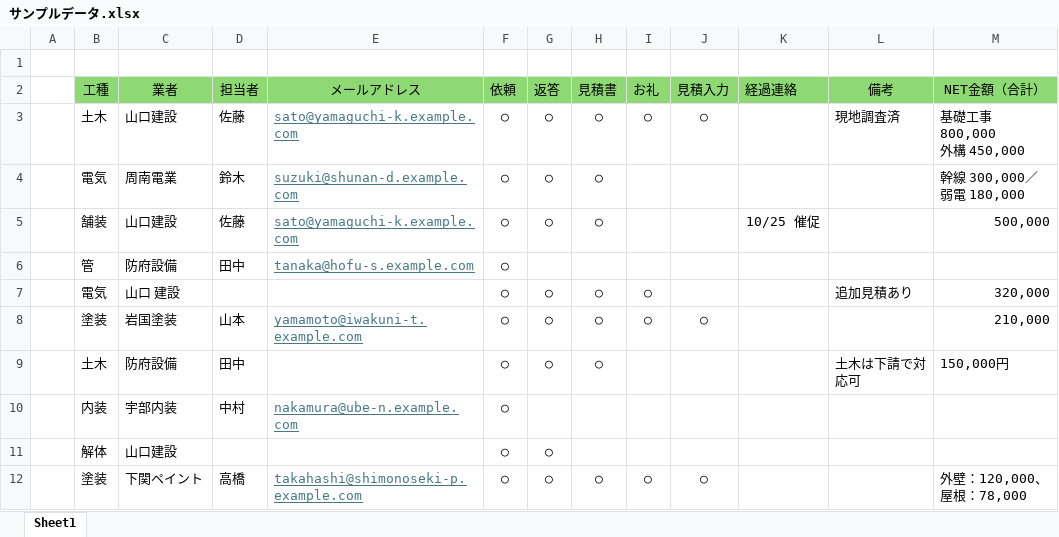
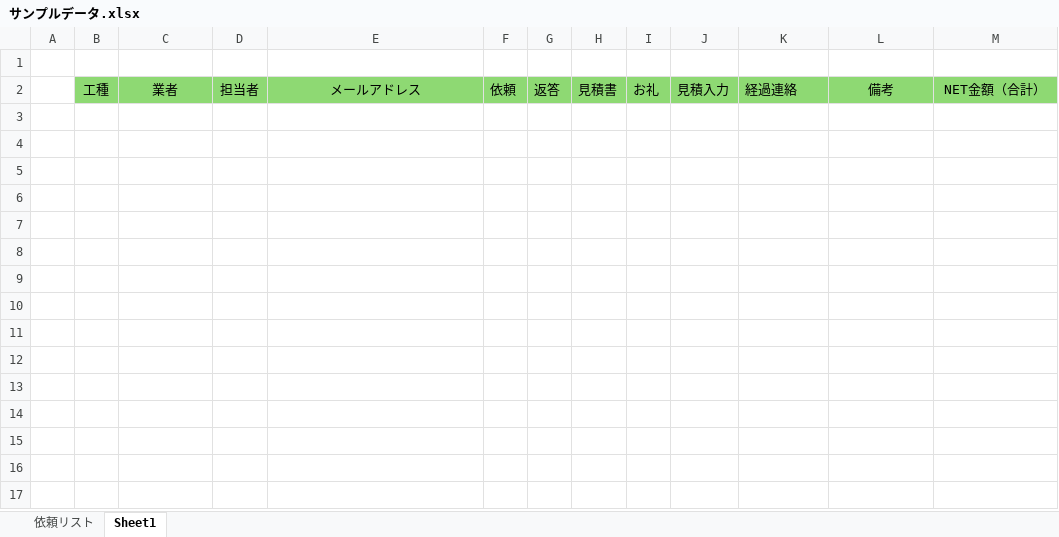
Before and after one commit to tanakayuushin/yamasaki, an Excel workbook: macros/サンプルデータ.xlsx, sheet Sheet1, drawn as a sheet; values as stored, in another font and other column widths than the file's, no borders; ↵ is a line break in a cell; the diff names each change by its address in the sheet, - before the commit and + after, or states it on an @@ line.

```diff
--- a/macros/サンプルデータ.xlsx (sheet Sheet1)
+++ b/macros/サンプルデータ.xlsx (sheet Sheet1)
+sheet tab: 依頼リスト
-row 3:  | 土木 | 山口建設 | 佐藤 | sato@yamaguchi-k.example.com | ○ | ○ | ○ | ○ | ○ |  | 現地調査済 | 基礎工事 800,000 ↵ 外構 450,000
-row 4:  | 電気 | 周南電業 | 鈴木 | suzuki@shunan-d.example.com | ○ | ○ | ○ |  |  |  |  | 幹線 300,000／弱電 180,000
-row 5:  | 舗装 | 山口建設 | 佐藤 | sato@yamaguchi-k.example.com | ○ | ○ | ○ |  |  | 10/25 催促 |  | 500,000
-row 6:  | 管 | 防府設備 | 田中 | tanaka@hofu-s.example.com | ○
-row 7:  | 電気 | 山口 建設 |  |  | ○ | ○ | ○ | ○ |  |  | 追加見積あり | 320,000
-row 8:  | 塗装 | 岩国塗装 | 山本 | yamamoto@iwakuni-t.example.com | ○ | ○ | ○ | ○ | ○ |  |  | 210,000
-row 9:  | 土木 | 防府設備 | 田中 |  | ○ | ○ | ○ |  |  |  | 土木は下請で対応可 | 150,000円
-row 10:  | 内装 | 宇部内装 | 中村 | nakamura@ube-n.example.com | ○
-row 11:  | 解体 | 山口建設 |  |  | ○ | ○
-row 12:  | 塗装 | 下関ペイント | 高橋 | takahashi@shimonoseki-p.example.com | ○ | ○ | ○ | ○ | ○ |  |  | 外壁：120,000、屋根：78,000
```
Also changed, not shown: macros/サンプルデータ_工種50以上.xlsx, macros/業者集約マクロ付き.xlsm, 6 other files.
